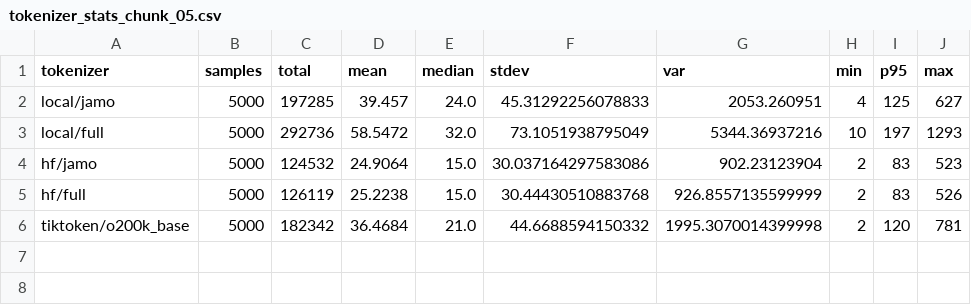
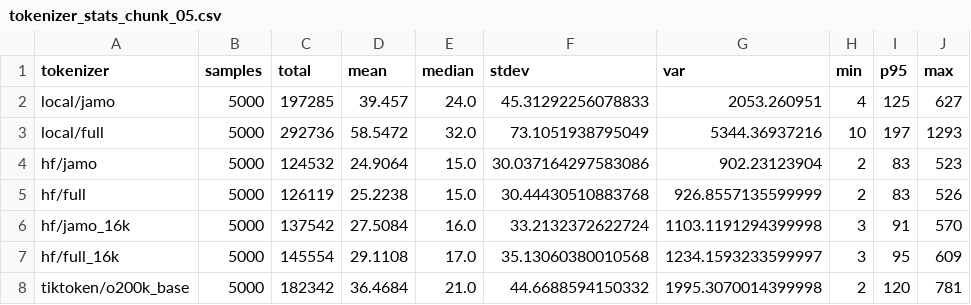
Before and after one commit to juvereturn05151/Jamo-basedKoreanTokenization, a CSV file: src/scripts/stats/tokenizer_stats_chunk_05.csv, drawn as a sheet; the diff names each change by its address in the sheet, - before the commit and + after, or states it on an @@ line.

```diff
--- a/src/scripts/stats/tokenizer_stats_chunk_05.csv
+++ b/src/scripts/stats/tokenizer_stats_chunk_05.csv
+row 6: hf/jamo_16k | 5000 | 137542 | 27.5084 | 16.0 | 33.2132372622724 | 1103.1191294399998 | 3 | 91 | 570
+row 7: hf/full_16k | 5000 | 145554 | 29.1108 | 17.0 | 35.13060380010568 | 1234.1593233599997 | 3 | 95 | 609
```
Also changed, not shown: 14 other files.
